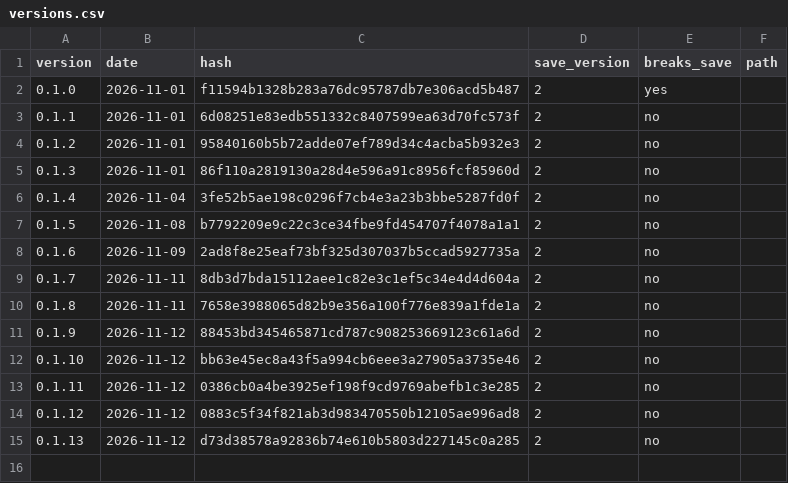
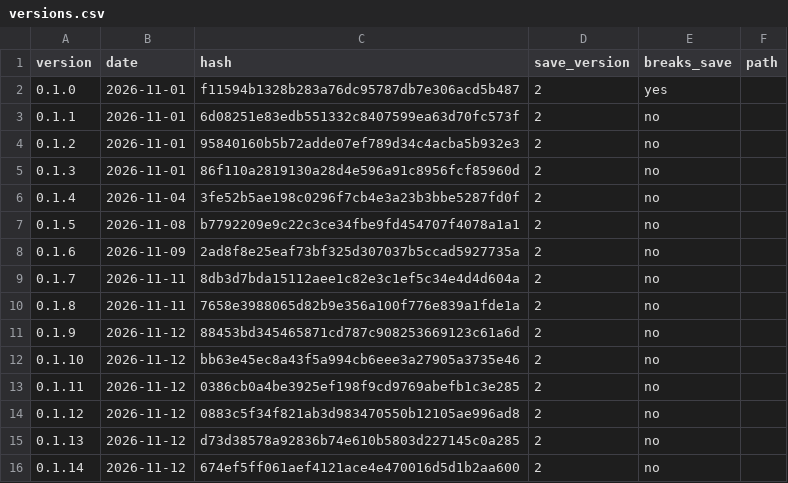
Before and after one commit to GARCl-A/wargame, a CSV file: docs/versions.csv, drawn as a sheet.

```diff
--- a/docs/versions.csv
+++ b/docs/versions.csv
@@ -15 +15,2 @@ version,date,hash,save_version,breaks_save,path
 0.1.13,2026-11-12,d73d38578a92836b74e610b5803d227145c0a285,2,no,
+0.1.14,2026-11-12,674ef5ff061aef4121ace4e470016d5d1b2aa600,2,no,
```
Also changed, not shown: 1 other file.
